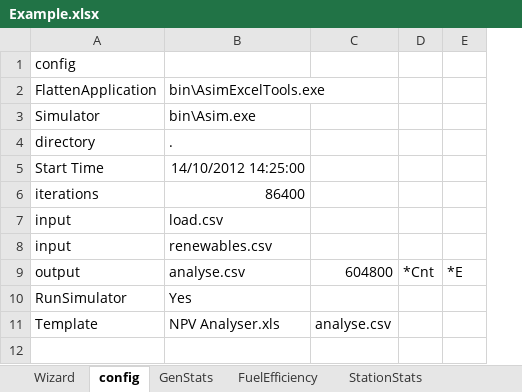
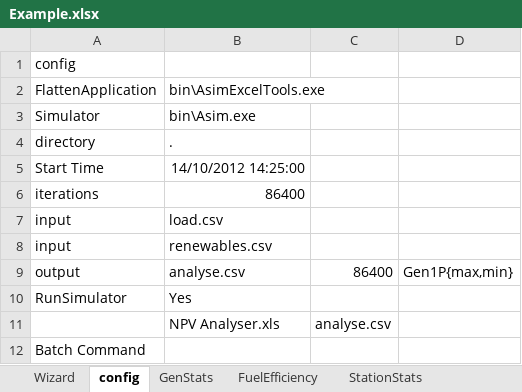
Before and after one commit to thinkOfaNumber/Asim, an Excel workbook: PWC.Asim/Data/Example.xlsx, sheet config, drawn as a sheet; values as stored, in another font and other column widths than the file's, no borders; removed rows and columns are numbered as before the commit, all else as after; the diff names each change by its address in the sheet, - before the commit and + after, or states it on an @@ line.

```diff
--- a/PWC.Asim/Data/Example.xlsx (sheet config)
+++ b/PWC.Asim/Data/Example.xlsx (sheet config)
-column D, row 9: *Cnt
-column E, row 9: *E
+column D, row 9: Gen1P{max,min}
-C9: 604800
+C9: 86400
-A11: Template
+A11: (empty)
+row 12: Batch Command
```
Also changed, not shown: sheet SimResults, charts or pictures, 5 other files.
